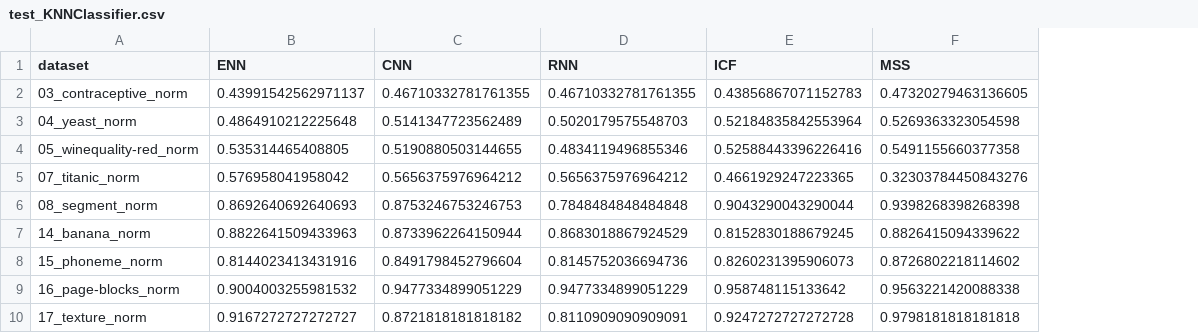
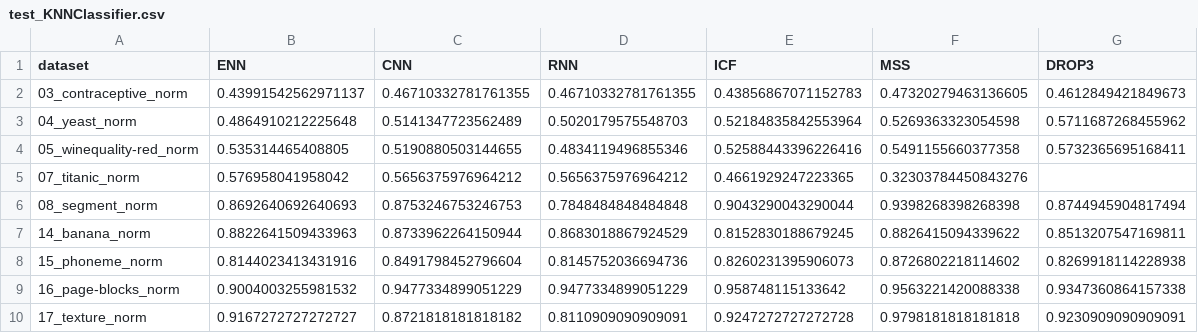
Before and after one commit to dpuenteramirez/Semisupervised-learning-and-instance-selection-methods, a CSV file: Instance Selection Algorithms/test_implementation/test_KNNClassifier.csv, drawn as a sheet; the diff names each change by its address in the sheet, - before the commit and + after, or states it on an @@ line.

Commit message:
Results DROP3 using KNN OK #71

```diff
--- a/Instance Selection Algorithms/test_implementation/test_KNNClassifier.csv
+++ b/Instance Selection Algorithms/test_implementation/test_KNNClassifier.csv
+column G (DROP3), rows 2-10: 0.4612849421849673 | 0.5711687268455962 | 0.5732365695168411 |  | 0.8744945904817494 | 0.8513207547169811 | 0.8269918114228938 | 0.9347360864157338 | 0.9230909090909091
```
Also changed, not shown: 9 other files.
